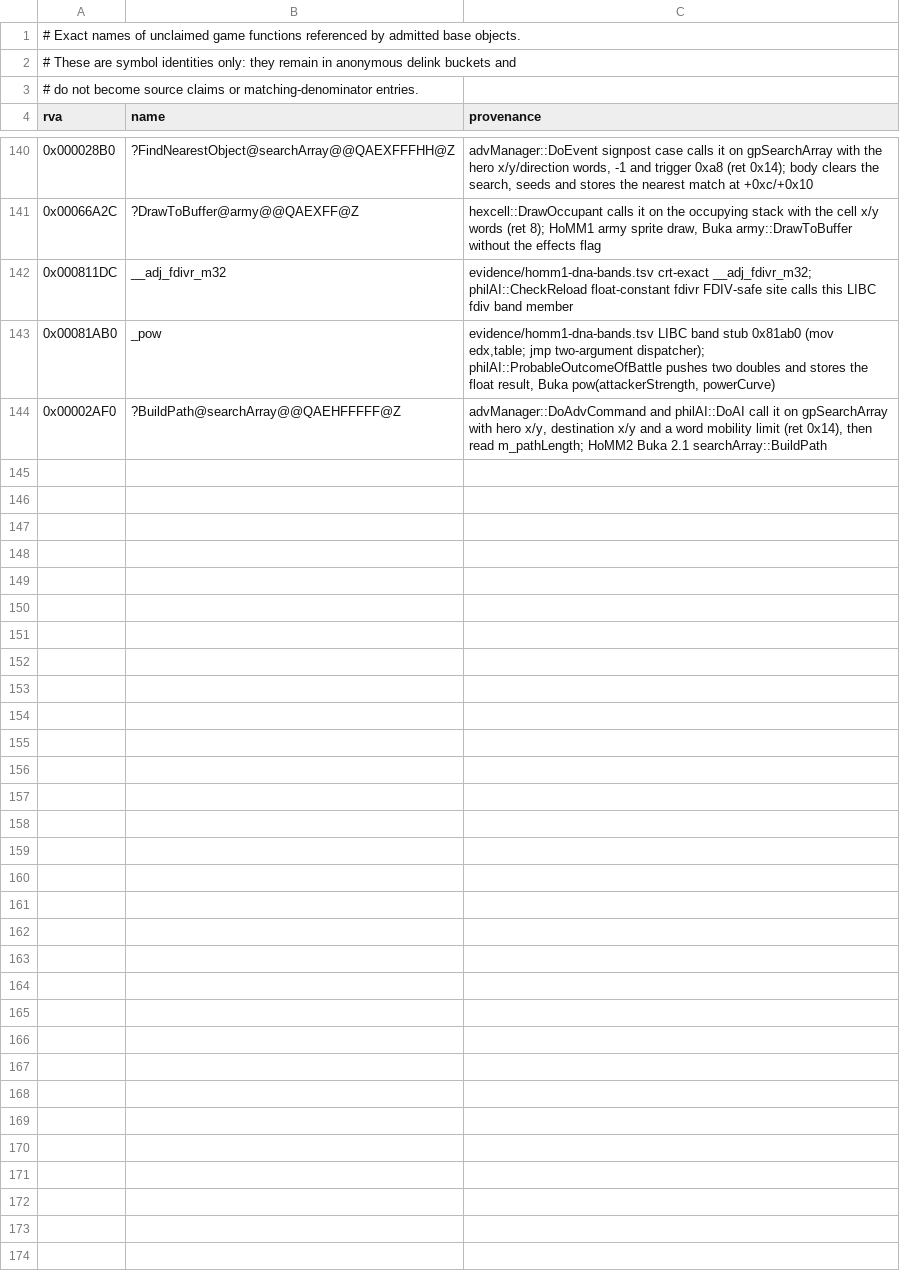
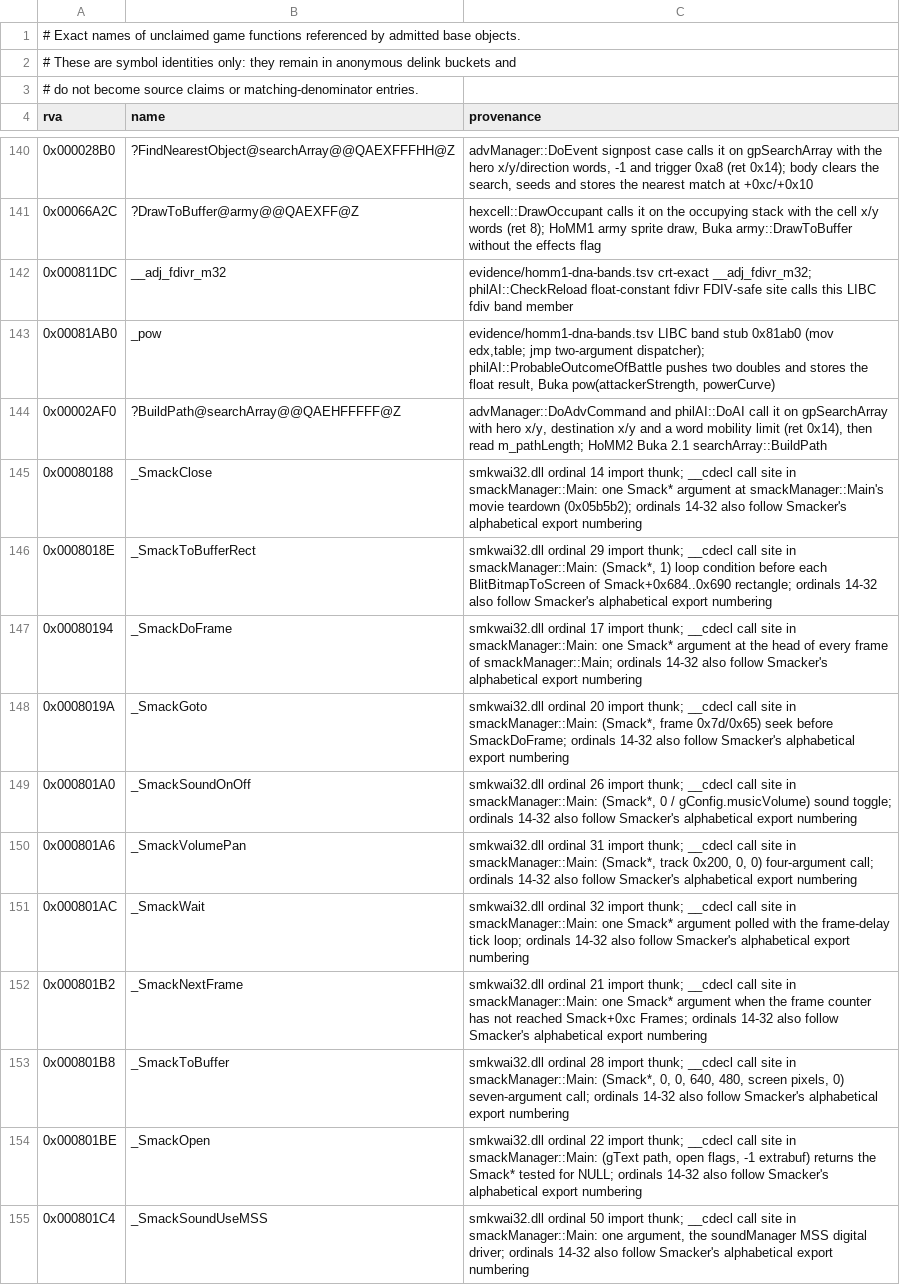
Before and after one commit to sushi-shi/homm1-decomp, a TSV file: config/retail/function_referents.tsv, drawn as a sheet; only a part is shown, gaps mark what is left out; the diff names each change by its address in the sheet, - before the commit and + after, or states it on an @@ line.

```diff
--- a/config/retail/function_referents.tsv
+++ b/config/retail/function_referents.tsv
+row 145: 0x00080188 | _SmackClose | smkwai32.dll ordinal 14 import thunk; __cdecl call site in smackManager::Main: one Smack* argument at smackManager::Main's movie teardown (0x05b5b2); ordinals 14-32 also follow Smacker's alphabetical export numbering
+row 146: 0x0008018E | _SmackToBufferRect | smkwai32.dll ordinal 29 import thunk; __cdecl call site in smackManager::Main: (Smack*, 1) loop condition before each BlitBitmapToScreen of Smack+0x684..0x690 rectangle; ordinals 14-32 also follow Smacker's alphabetical export numbering
+row 147: 0x00080194 | _SmackDoFrame | smkwai32.dll ordinal 17 import thunk; __cdecl call site in smackManager::Main: one Smack* argument at the head of every frame of smackManager::Main; ordinals 14-32 also follow Smacker's alphabetical export numbering
+row 148: 0x0008019A | _SmackGoto | smkwai32.dll ordinal 20 import thunk; __cdecl call site in smackManager::Main: (Smack*, frame 0x7d/0x65) seek before SmackDoFrame; ordinals 14-32 also follow Smacker's alphabetical export numbering
+row 149: 0x000801A0 | _SmackSoundOnOff | smkwai32.dll ordinal 26 import thunk; __cdecl call site in smackManager::Main: (Smack*, 0 / gConfig.musicVolume) sound toggle; ordinals 14-32 also follow Smacker's alphabetical export numbering
+row 150: 0x000801A6 | _SmackVolumePan | smkwai32.dll ordinal 31 import thunk; __cdecl call site in smackManager::Main: (Smack*, track 0x200, 0, 0) four-argument call; ordinals 14-32 also follow Smacker's alphabetical export numbering
+row 151: 0x000801AC | _SmackWait | smkwai32.dll ordinal 32 import thunk; __cdecl call site in smackManager::Main: one Smack* argument polled with the frame-delay tick loop; ordinals 14-32 also follow Smacker's alphabetical export numbering
+row 152: 0x000801B2 | _SmackNextFrame | smkwai32.dll ordinal 21 import thunk; __cdecl call site in smackManager::Main: one Smack* argument when the frame counter has not reached Smack+0xc Frames; ordinals 14-32 also follow Smacker's alphabetical export numbering
+row 153: 0x000801B8 | _SmackToBuffer | smkwai32.dll ordinal 28 import thunk; __cdecl call site in smackManager::Main: (Smack*, 0, 0, 640, 480, screen pixels, 0) seven-argument call; ordinals 14-32 also follow Smacker's alphabetical export numbering
+row 154: 0x000801BE | _SmackOpen | smkwai32.dll ordinal 22 import thunk; __cdecl call site in smackManager::Main: (gText path, open flags, -1 extrabuf) returns the Smack* tested for NULL; ordinals 14-32 also follow Smacker's alphabetical export numbering
+row 155: 0x000801C4 | _SmackSoundUseMSS | smkwai32.dll ordinal 50 import thunk; __cdecl call site in smackManager::Main: one argument, the soundManager MSS digital driver; ordinals 14-32 also follow Smacker's alphabetical export numbering
```
Also changed, not shown: 3 other files.
